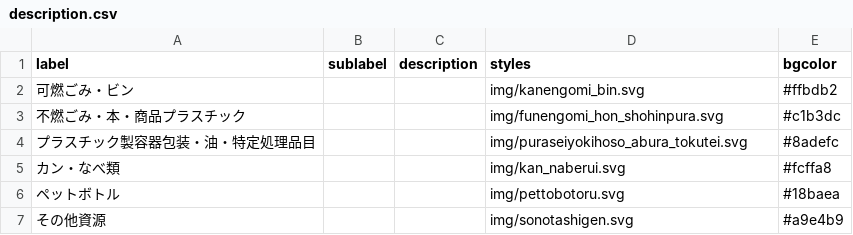
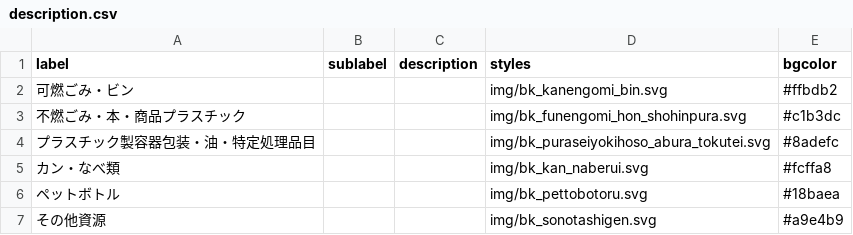
Before and after one commit to ikait/5374, a CSV file: data/description.csv, drawn as a sheet.

```diff
--- a/data/description.csv
+++ b/data/description.csv
@@ -1,7 +1,7 @@
 label,sublabel,description,styles,bgcolor
-可燃ごみ・ビン,,,img/kanengomi_bin.svg,#ffbdb2
-不燃ごみ・本・商品プラスチック,,,img/funengomi_hon_shohinpura.svg,#c1b3dc
-プラスチック製容器包装・油・特定処理品目,,,img/puraseiyokihoso_abura_tokutei.svg,#8adefc
-カン・なべ類,,,img/kan_naberui.svg,#fcffa8
-ペットボトル,,,img/pettobotoru.svg,#18baea
-その他資源,,,img/sonotashigen.svg,#a9e4b9
+可燃ごみ・ビン,,,img/bk_kanengomi_bin.svg,#ffbdb2
+不燃ごみ・本・商品プラスチック,,,img/bk_funengomi_hon_shohinpura.svg,#c1b3dc
+プラスチック製容器包装・油・特定処理品目,,,img/bk_puraseiyokihoso_abura_tokutei.svg,#8adefc
+カン・なべ類,,,img/bk_kan_naberui.svg,#fcffa8
+ペットボトル,,,img/bk_pettobotoru.svg,#18baea
+その他資源,,,img/bk_sonotashigen.svg,#a9e4b9
```
Also changed, not shown: 6 other files.
